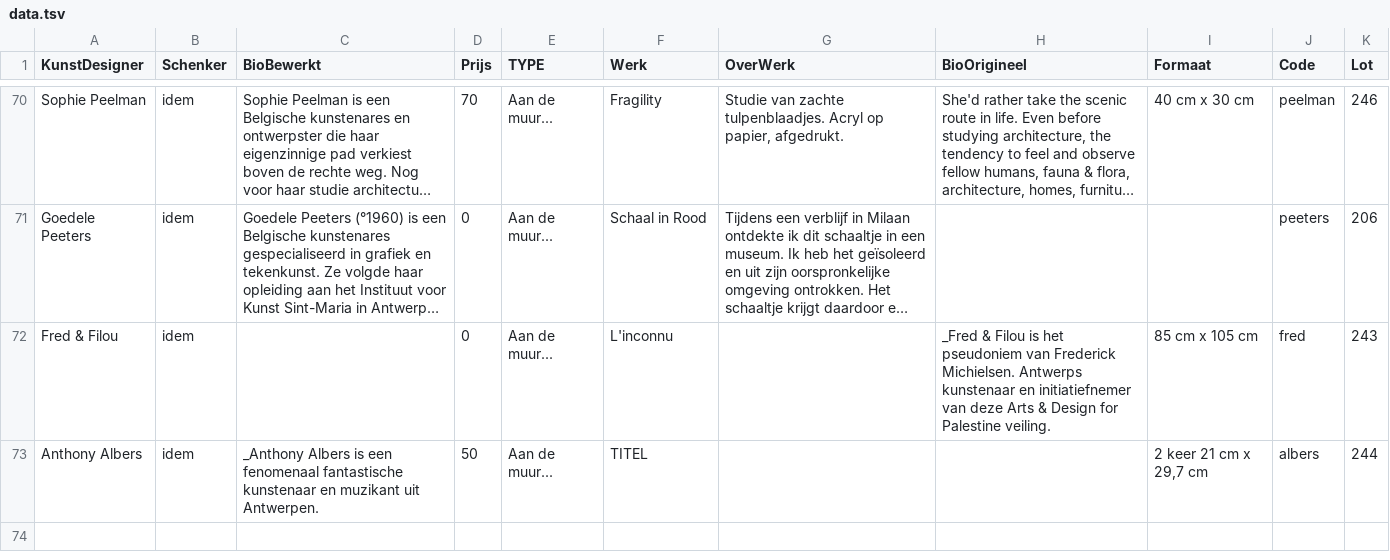
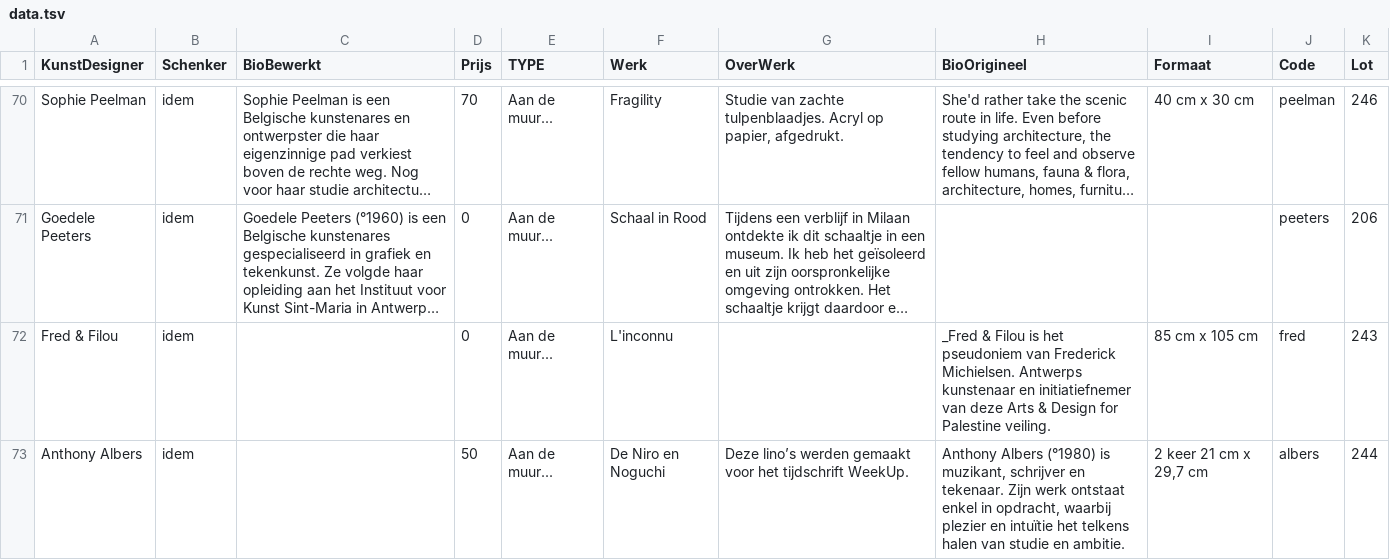
Before and after one commit to pbertels/artdesign, a TSV file: data.tsv, drawn as a sheet; only a part is shown, gaps mark what is left out; long unchanged cells end in …; the diff covers the shown part only; the diff names each change by its address in the sheet, - before the commit and + after, or states it on an @@ line.

Commit message:
arm - dhondt - bio albers

```diff
--- a/data.tsv
+++ b/data.tsv
-C73 (BioBewerkt): _Anthony Albers is een fenomenaal fantastische kunstenaar en muzikant uit Antwerpen.
+C73 (BioBewerkt): (empty)
-F73 (Werk): TITEL
+F73 (Werk): De Niro en Noguchi
-G73 (OverWerk): (empty)
+G73 (OverWerk): Deze lino’s werden gemaakt voor het tijdschrift WeekUp.
-H73 (BioOrigineel): (empty)
+H73 (BioOrigineel): Anthony Albers (°1980) is muzikant, schrijver en tekenaar. Zijn werk ontstaat enkel in opdracht, waarbij plezier en intuïtie het telkens halen van studie en ambitie.
```
Also changed, not shown: 1 added row and 1 edited cell elsewhere in this file, 2 other files.
